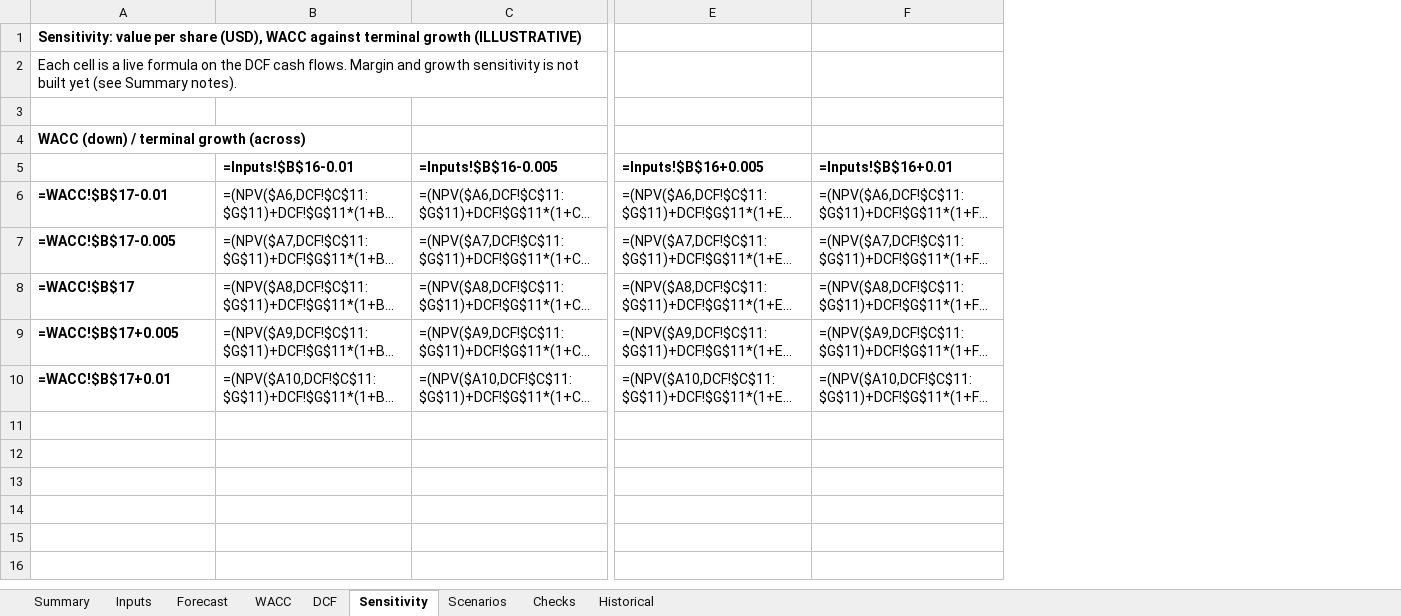
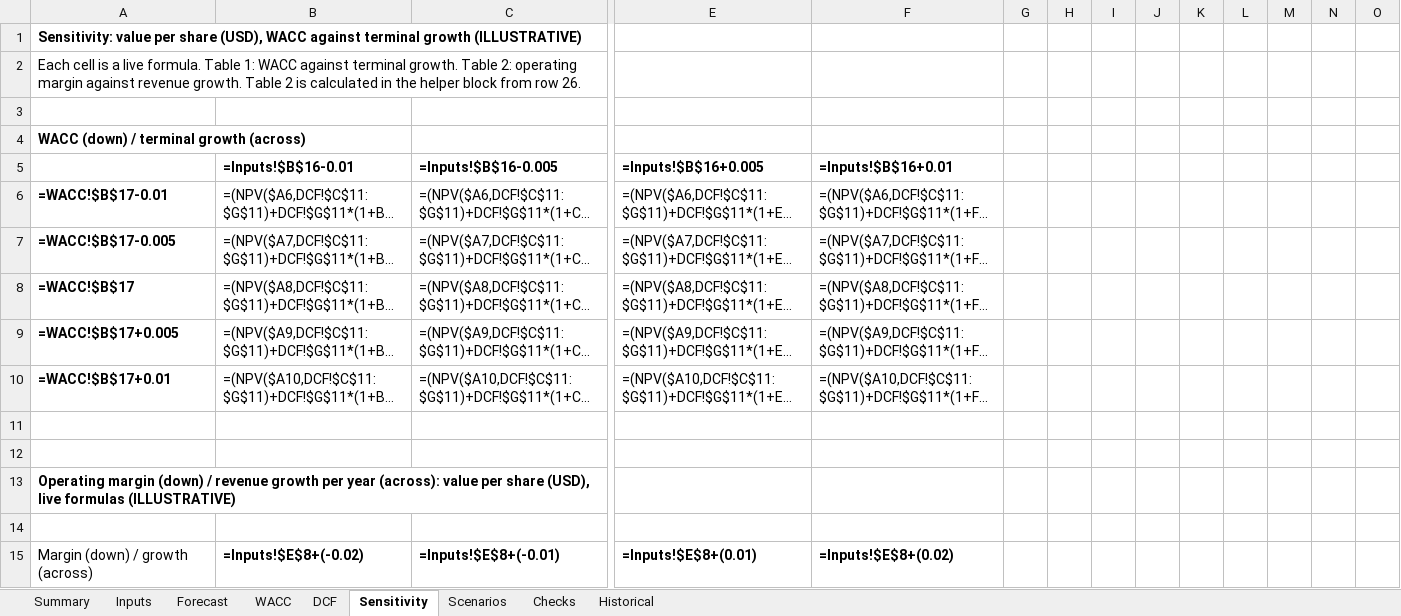
Before and after one commit to vanshchoudhary976/bank-counterparty-risk, an Excel workbook: excel/company_model.xlsx, sheet Sensitivity, drawn as a sheet; only a part is shown, gaps mark what is left out; long unchanged cells end in …; values as stored, in another font and other column widths than the file's, no borders; formulas without a stored value are shown as written; rows hold the shown columns only; the diff covers the shown part only; the diff names each change by its address in the sheet, - before the commit and + after, or states it on an @@ line.

Commit message:
Add margin and growth sensitivity to Module F model (illustrative)
Adds a second sensitivity table to the Sensitivity sheet: value per share for operating margin against revenue growth, using live formulas. The table is centred on the active scenario, and its centre matches the DCF value. A helper block shows each calculation, and a check confirms the centre matches the DCF.

Updates the Summary note on the sensitivity table. Figures are illustrative. The model is not a credit rating, an IFRS 9 output or a regulatory assessment.

```diff
--- a/excel/company_model.xlsx (sheet Sensitivity)
+++ b/excel/company_model.xlsx (sheet Sensitivity)
+column G, empty
+column H, empty
+column I, empty
+column J, empty
+column K, empty
+column L, empty
+column M, empty
+column N, empty
+column O, empty
-A2: …a live formula on the DCF cash flows. Margin and growth sensitivity is not built yet (see Summary notes).
+A2: …a live formula. Table 1: WACC against terminal growth. Table 2: operating margin against revenue growth. Table 2 is calculated in the helper block from row 26.
+row 11: (empty)
+row 12: (empty)
+row 13: Operating margin (down) / revenue growth per year (across): value per share (USD), live formulas (ILLUSTRATIVE)
+row 14: (empty)
+row 15: Margin (down) / growth (across) | =Inputs!$E$8+(-0.02) | =Inputs!$E$8+(-0.01) | =Inputs!$E$8+(0.01) | =Inputs!$E$8+(0.02)
```
Also changed, not shown: 37 added rows elsewhere in this sheet, sheet Summary.
